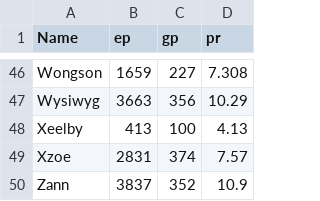
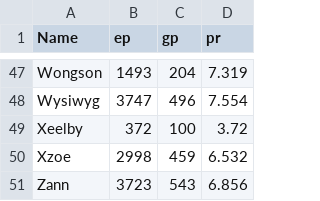
Before and after one commit to LessIsMoreGuild/LessIsMoreGuild.github.io, a CSV file: epgp_standings.csv, drawn as a sheet; only a part is shown, gaps mark what is left out; addresses are those after the commit; the diff covers the shown part only; the diff names each change by its address in the sheet, - before the commit and + after, or states it on an @@ line.

Commit message:
Update epgp_standings.csv

```diff
--- a/epgp_standings.csv
+++ b/epgp_standings.csv
-B47 (ep): 1659
+B47 (ep): 1493
-C47 (gp): 227
+C47 (gp): 204
-D47 (pr): 7.308
+D47 (pr): 7.319
-B48 (ep): 3663
+B48 (ep): 3747
-C48 (gp): 356
+C48 (gp): 496
-D48 (pr): 10.29
+D48 (pr): 7.554
-B49 (ep): 413
+B49 (ep): 372
-D49 (pr): 4.13
+D49 (pr): 3.72
-B50 (ep): 2831
+B50 (ep): 2998
-C50 (gp): 374
+C50 (gp): 459
-D50 (pr): 7.57
+D50 (pr): 6.532
-B51 (ep): 3837
+B51 (ep): 3723
-C51 (gp): 352
+C51 (gp): 543
-D51 (pr): 10.9
+D51 (pr): 6.856
```
Also changed, not shown: 4 added rows, 3 removed rows and 119 edited cells elsewhere in this file.
